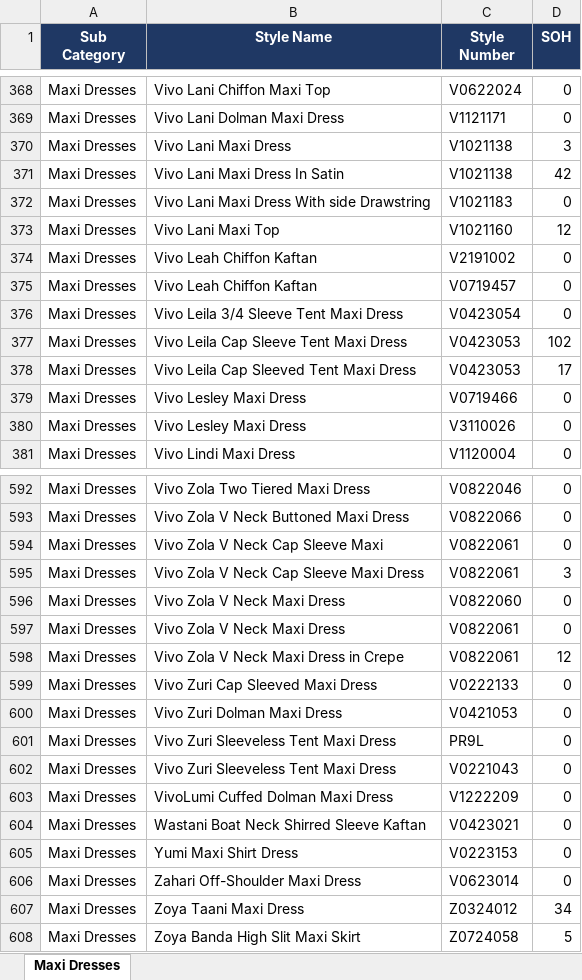
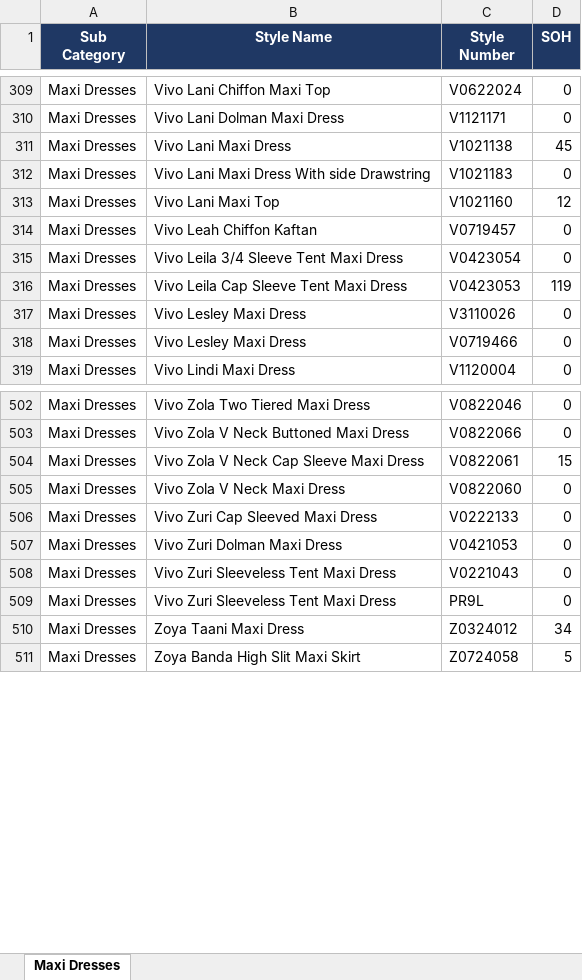
Before and after one commit to analytics-glitch/Vivo-Fashion-Dashboard-Replit, an Excel workbook: maxi_dresses.xlsx, sheet Maxi Dresses, drawn as a sheet; only a part is shown, gaps mark what is left out; values as stored, in another font and other column widths than the file's, no borders; removed rows and columns are numbered as before the commit, all else as after; the diff covers the shown part only; the diff names each change by its address in the sheet, - before the commit and + after, or states it on an @@ line.

```diff
--- a/maxi_dresses.xlsx (sheet Maxi Dresses)
+++ b/maxi_dresses.xlsx (sheet Maxi Dresses)
-D311 (SOH): 3
+D311 (SOH): 45
-row 371: Maxi Dresses | Vivo Lani Maxi Dress In Satin | V1021138 | 42
-row 374: Maxi Dresses | Vivo Leah Chiffon Kaftan | V2191002 | 0
-D316 (SOH): 102
+D316 (SOH): 119
-B317 (Style Name): Vivo Leila Cap Sleeved Tent Maxi Dress
+B317 (Style Name): Vivo Lesley Maxi Dress
-C317 (Style Number): V0423053
+C317 (Style Number): V3110026
-D317 (SOH): 17
+D317 (SOH): 0
-row 380: Maxi Dresses | Vivo Lesley Maxi Dress | V3110026 | 0
-row 594: Maxi Dresses | Vivo Zola V Neck Cap Sleeve Maxi | V0822061 | 0
-D504 (SOH): 3
+D504 (SOH): 15
-row 597: Maxi Dresses | Vivo Zola V Neck Maxi Dress | V0822061 | 0
-row 598: Maxi Dresses | Vivo Zola V Neck Maxi Dress in Crepe | V0822061 | 12
@@ row 602 moved to row 508: Maxi Dresses @@
-row 603: Maxi Dresses | VivoLumi Cuffed Dolman Maxi Dress | V1222209 | 0
-row 604: Maxi Dresses | Wastani Boat Neck Shirred Sleeve Kaftan | V0423021 | 0
-row 605: Maxi Dresses | Yumi Maxi Shirt Dress | V0223153 | 0
-row 606: Maxi Dresses | Zahari Off-Shoulder Maxi Dress | V0623014 | 0
```
Also changed, not shown: 4 added rows, 94 removed rows, 6 moved rows and 21 edited cells elsewhere in this sheet.
